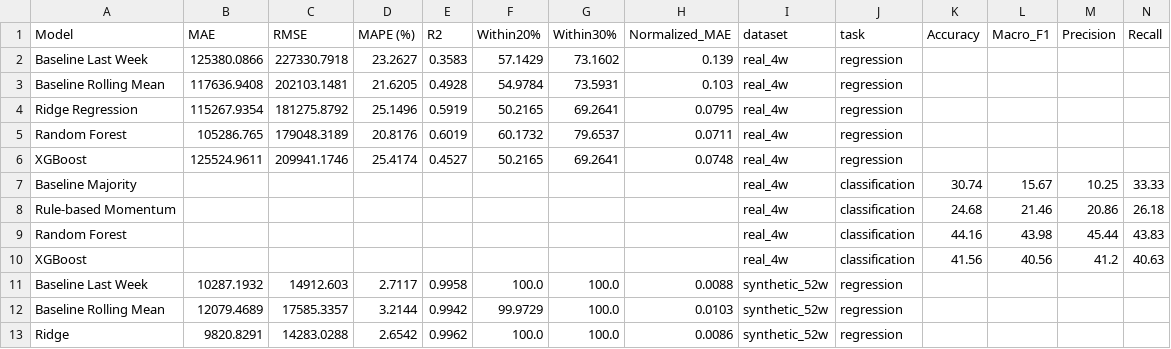
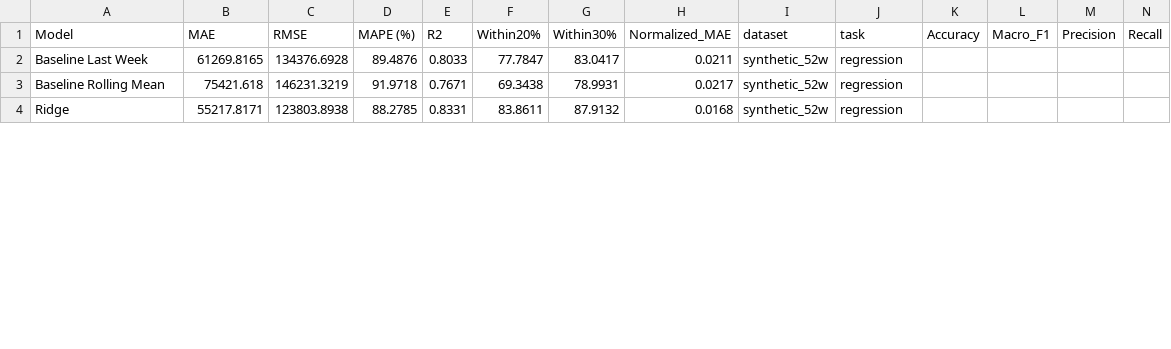
Before and after one commit to ClarisyaA/fingo-income-analysis, a CSV file: outputs/dashboard/model_performance_summary.csv, drawn as a sheet; only a part is shown; the diff covers the shown part only.

```diff
--- a/outputs/dashboard/model_performance_summary.csv
+++ b/outputs/dashboard/model_performance_summary.csv
@@ -1,13 +1,4 @@
 Model,MAE,RMSE,MAPE (%),R2,Within20%,Within30%,Normalized_MAE,dataset,task,Accuracy,Macro_F1,Precision,Recall
-Baseline Last Week,125380.0866,227330.7918,23.2627,0.3583,57.1429,73.1602,0.139,real_4w,regression,,,,
-Baseline Rolling Mean,117636.9408,202103.1481,21.6205,0.4928,54.9784,73.5931,0.103,real_4w,regression,,,,
-Ridge Regression,115267.9354,181275.8792,25.1496,0.5919,50.2165,69.2641,0.0795,real_4w,regression,,,,
-Random Forest,105286.765,179048.3189,20.8176,0.6019,60.1732,79.6537,0.0711,real_4w,regression,,,,
-XGBoost,125524.9611,209941.1746,25.4174,0.4527,50.2165,69.2641,0.0748,real_4w,regression,,,,
-Baseline Majority,,,,,,,,real_4w,classification,30.74,15.67,10.25,33.33
-Rule-based Momentum,,,,,,,,real_4w,classification,24.68,21.46,20.86,26.18
-Random Forest,,,,,,,,real_4w,classification,44.16,43.98,45.44,43.83
-XGBoost,,,,,,,,real_4w,classification,41.56,40.56,41.2,40.63
-Baseline Last Week,10287.1932,14912.603,2.7117,0.9958,100.0,100.0,0.0088,synthetic_52w,regression,,,,
-Baseline Rolling Mean,12079.4689,17585.3357,3.2144,0.9942,99.9729,100.0,0.0103,synthetic_52w,regression,,,,
-Ridge,9820.8291,14283.0288,2.6542,0.9962,100.0,100.0,0.0086,synthetic_52w,regression,,,,
+Baseline Last Week,61269.8165,134376.6928,89.4876,0.8033,77.7847,83.0417,0.0211,synthetic_52w,regression,,,,
+Baseline Rolling Mean,75421.618,146231.3219,91.9718,0.7671,69.3438,78.9931,0.0217,synthetic_52w,regression,,,,
+Ridge,55217.8171,123803.8938,88.2785,0.8331,83.8611,87.9132,0.0168,synthetic_52w,regression,,,,
```
Also changed, not shown: 3 added rows and 29 edited cells elsewhere in this file, outputs/dashboard/real_4w_income_summary.csv, outputs/dashboard/synthetic_monthly_trend_summary.csv, 35 other files.
